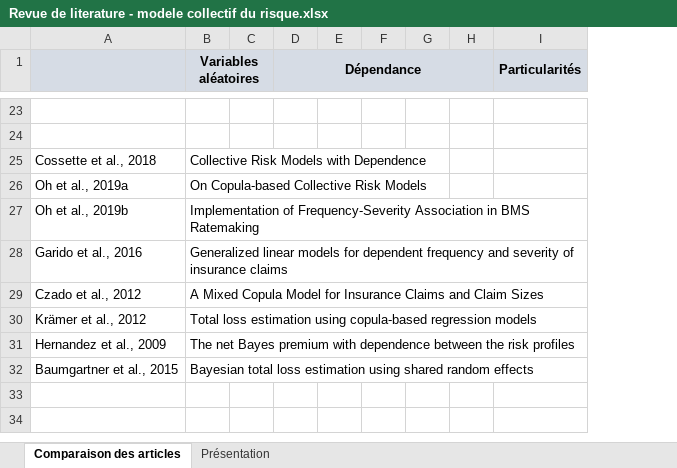
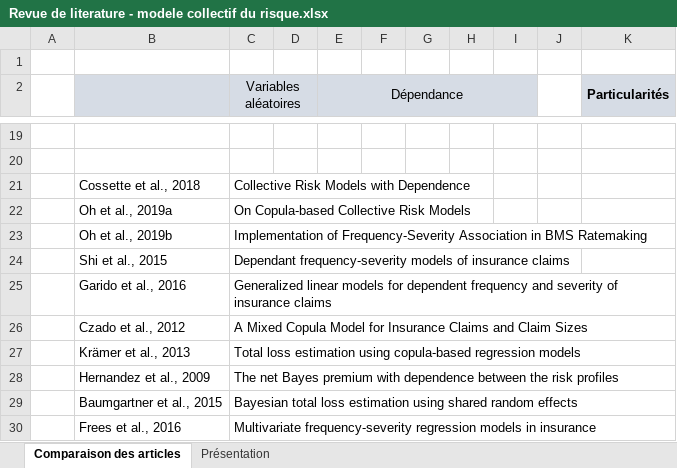
Before and after one commit to alexlepage07/Recherche_ete_2019, an Excel workbook: Code_Alex/Revue de literature - modele collectif du risque.xlsx, sheet Comparaison des articles, drawn as a sheet; only a part is shown, gaps mark what is left out; values as stored, in another font and other column widths than the file's, no borders; addresses are those after the commit; the diff covers the shown part only; the diff names each change by its address in the sheet, - before the commit and + after, or states it on an @@ line.

```diff
--- a/Code_Alex/Revue de literature - modele collectif du risque.xlsx (sheet Comparaison des articles)
+++ b/Code_Alex/Revue de literature - modele collectif du risque.xlsx (sheet Comparaison des articles)
+column A, empty
+column J, empty
+row 1: (empty)
-C2 bold: on
+C2 bold: off
-E2 bold: on
+E2 bold: off
+row 24:  | Shi et al., 2015 | Dependant frequency-severity models of insurance claims
-B27: Krämer et al., 2012
+B27: Krämer et al., 2013
+row 30:  | Frees et al., 2016 | Multivariate frequency-severity regression models in insurance
```
Also changed, not shown: 6 added rows, 11 removed rows, 12 edited cells, cell formats and merged cells elsewhere in this sheet, sheet Présentation, 17 other files.
